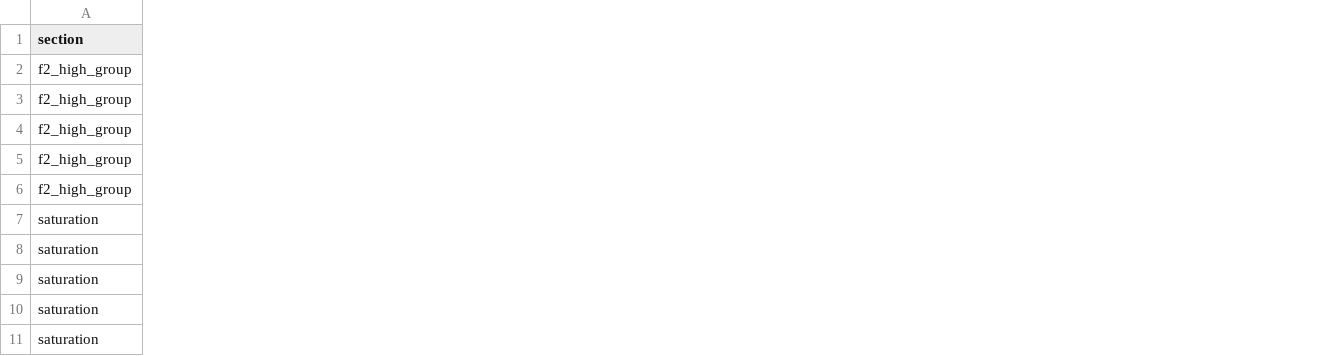
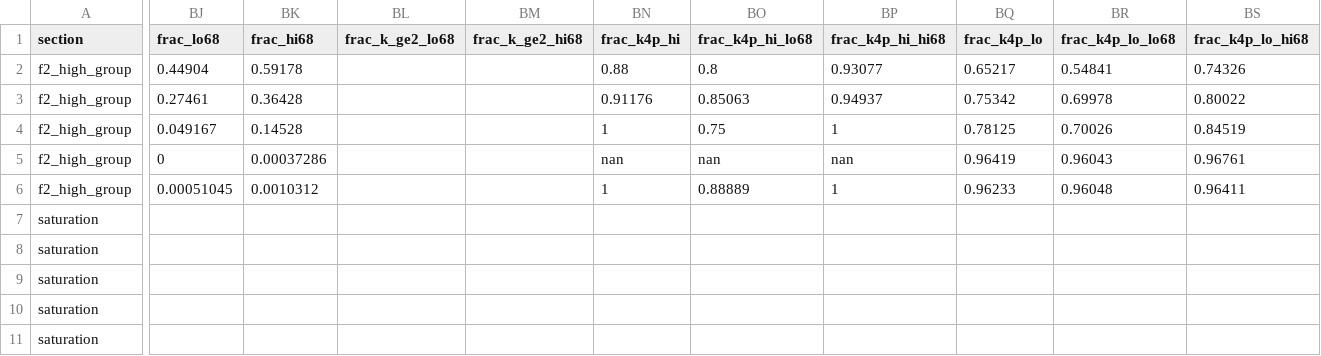
Before and after one commit to Chao1009/prad2evviewer, a TSV file: analysis/pyscripts/waveform_analysis/pileup_analysis/exotic_events/exotic_P6_amp_vs_w50_20261118.tsv, drawn as a sheet; only a part is shown, gaps mark what is left out; the diff covers the shown part only; the diff names each change by its address in the sheet, - before the commit and + after, or states it on an @@ line.

```diff
--- a/analysis/pyscripts/waveform_analysis/pileup_analysis/exotic_events/exotic_P6_amp_vs_w50_20261118.tsv
+++ b/analysis/pyscripts/waveform_analysis/pileup_analysis/exotic_events/exotic_P6_amp_vs_w50_20261118.tsv
+column BJ (frac_lo68), rows 2-6: 0.44904 | 0.27461 | 0.049167 | 0 | 0.00051045
+column BK (frac_hi68), rows 2-6: 0.59178 | 0.36428 | 0.14528 | 0.00037286 | 0.0010312
+column BL (frac_k_ge2_lo68), empty
+column BM (frac_k_ge2_hi68), empty
+column BN (frac_k4p_hi), rows 2-6: 0.88 | 0.91176 | 1 | nan | 1
+column BO (frac_k4p_hi_lo68), rows 2-6: 0.8 | 0.85063 | 0.75 | nan | 0.88889
+column BP (frac_k4p_hi_hi68), rows 2-6: 0.93077 | 0.94937 | 1 | nan | 1
+column BQ (frac_k4p_lo), rows 2-6: 0.65217 | 0.75342 | 0.78125 | 0.96419 | 0.96233
+column BR (frac_k4p_lo_lo68), rows 2-6: 0.54841 | 0.69978 | 0.70026 | 0.96043 | 0.96048
+column BS (frac_k4p_lo_hi68), rows 2-6: 0.74326 | 0.80022 | 0.84519 | 0.96761 | 0.96411
```
Also changed, not shown: 2 added columns elsewhere in this file, analysis/pyscripts/waveform_analysis/pileup_analysis/exotic_events/exotic_P12_rates_vs_energy_20261118.tsv, analysis/pyscripts/waveform_analysis/pileup_analysis/exotic_events/exotic_P4_module_rates_20261117_summary.tsv, 26 other files.
